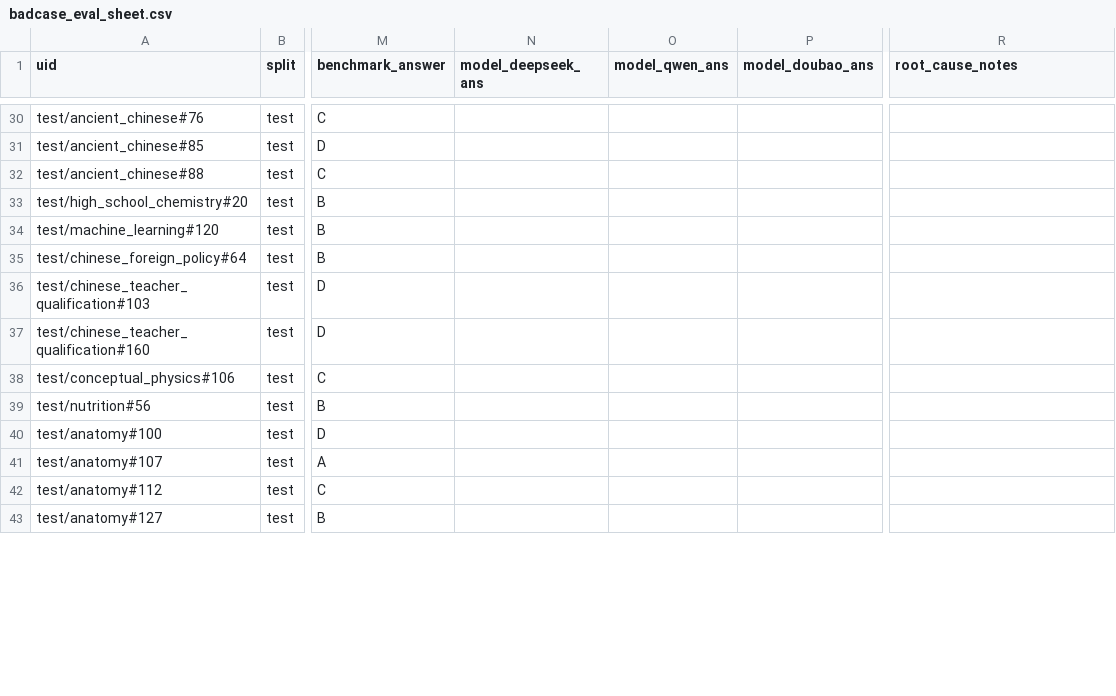
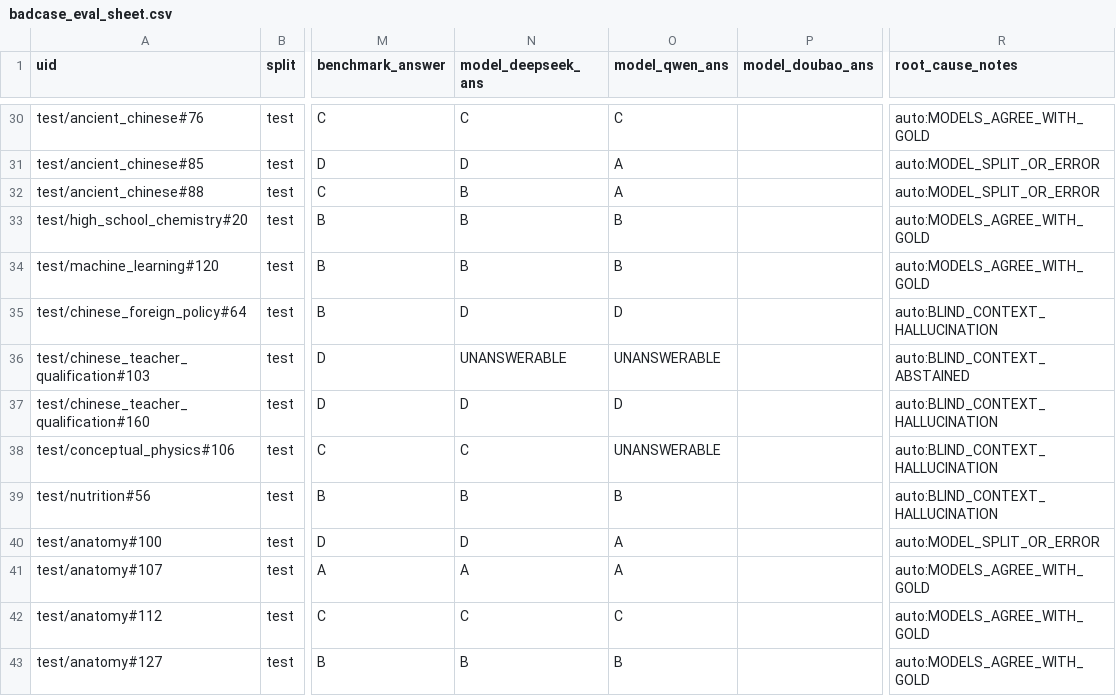
Before and after one commit to SIDBIXAKA/chinese-bench-auditor, a CSV file: outputs/cmmlu_v1_0_1/badcase_eval_sheet.csv, drawn as a sheet; only a part is shown, gaps mark what is left out; the diff covers the shown part only; the diff names each change by its address in the sheet, - before the commit and + after, or states it on an @@ line.

Commit message:
feat: add multi-model SiliconFlow evaluation and empirical CMMLU report

```diff
--- a/outputs/cmmlu_v1_0_1/badcase_eval_sheet.csv
+++ b/outputs/cmmlu_v1_0_1/badcase_eval_sheet.csv
-N30 (model_deepseek_ans): (empty)
+N30 (model_deepseek_ans): C
-O30 (model_qwen_ans): (empty)
+O30 (model_qwen_ans): C
-R30 (root_cause_notes): (empty)
+R30 (root_cause_notes): auto:MODELS_AGREE_WITH_GOLD
-N31 (model_deepseek_ans): (empty)
+N31 (model_deepseek_ans): D
-O31:O32 (model_qwen_ans): (empty)
+O31:O32 (model_qwen_ans): A
-R31:R32 (root_cause_notes): (empty)
+R31:R32 (root_cause_notes): auto:MODEL_SPLIT_OR_ERROR
-N32:N34 (model_deepseek_ans): (empty)
+N32:N34 (model_deepseek_ans): B
-O33:O34 (model_qwen_ans): (empty)
+O33:O34 (model_qwen_ans): B
-R33:R34 (root_cause_notes): (empty)
+R33:R34 (root_cause_notes): auto:MODELS_AGREE_WITH_GOLD
-N35 (model_deepseek_ans): (empty)
+N35 (model_deepseek_ans): D
-O35 (model_qwen_ans): (empty)
+O35 (model_qwen_ans): D
-R35 (root_cause_notes): (empty)
+R35 (root_cause_notes): auto:BLIND_CONTEXT_HALLUCINATION
-N36 (model_deepseek_ans): (empty)
+N36 (model_deepseek_ans): UNANSWERABLE
-O36 (model_qwen_ans): (empty)
+O36 (model_qwen_ans): UNANSWERABLE
-R36 (root_cause_notes): (empty)
+R36 (root_cause_notes): auto:BLIND_CONTEXT_ABSTAINED
-N37 (model_deepseek_ans): (empty)
+N37 (model_deepseek_ans): D
-O37 (model_qwen_ans): (empty)
+O37 (model_qwen_ans): D
-R37:R39 (root_cause_notes): (empty)
+R37:R39 (root_cause_notes): auto:BLIND_CONTEXT_HALLUCINATION
-N38 (model_deepseek_ans): (empty)
+N38 (model_deepseek_ans): C
-O38 (model_qwen_ans): (empty)
+O38 (model_qwen_ans): UNANSWERABLE
-N39 (model_deepseek_ans): (empty)
+N39 (model_deepseek_ans): B
-O39 (model_qwen_ans): (empty)
+O39 (model_qwen_ans): B
-N40 (model_deepseek_ans): (empty)
+N40 (model_deepseek_ans): D
-O40:O41 (model_qwen_ans): (empty)
+O40:O41 (model_qwen_ans): A
-R40 (root_cause_notes): (empty)
+R40 (root_cause_notes): auto:MODEL_SPLIT_OR_ERROR
-N41 (model_deepseek_ans): (empty)
+N41 (model_deepseek_ans): A
-R41:R43 (root_cause_notes): (empty)
+R41:R43 (root_cause_notes): auto:MODELS_AGREE_WITH_GOLD
-N42 (model_deepseek_ans): (empty)
+N42 (model_deepseek_ans): C
-O42 (model_qwen_ans): (empty)
+O42 (model_qwen_ans): C
-N43 (model_deepseek_ans): (empty)
+N43 (model_deepseek_ans): B
-O43 (model_qwen_ans): (empty)
+O43 (model_qwen_ans): B
```
Also changed, not shown: 108 edited cells elsewhere in this file, 6 other files.
